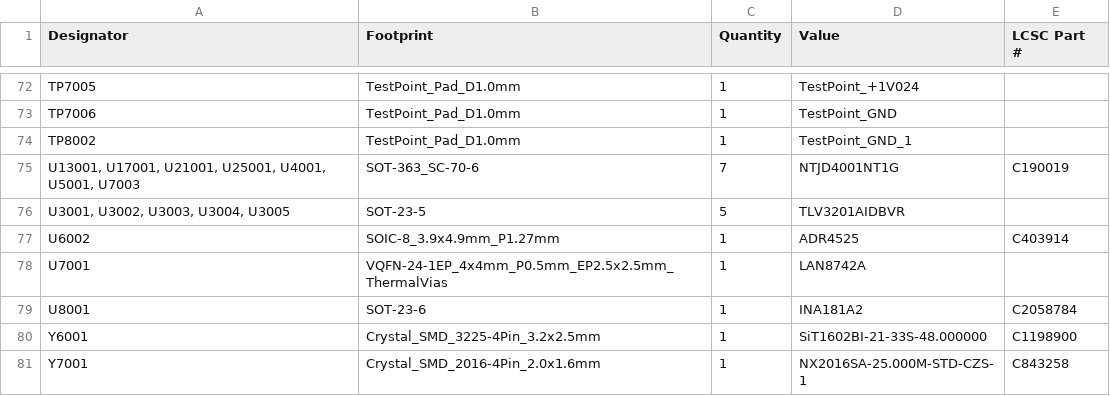
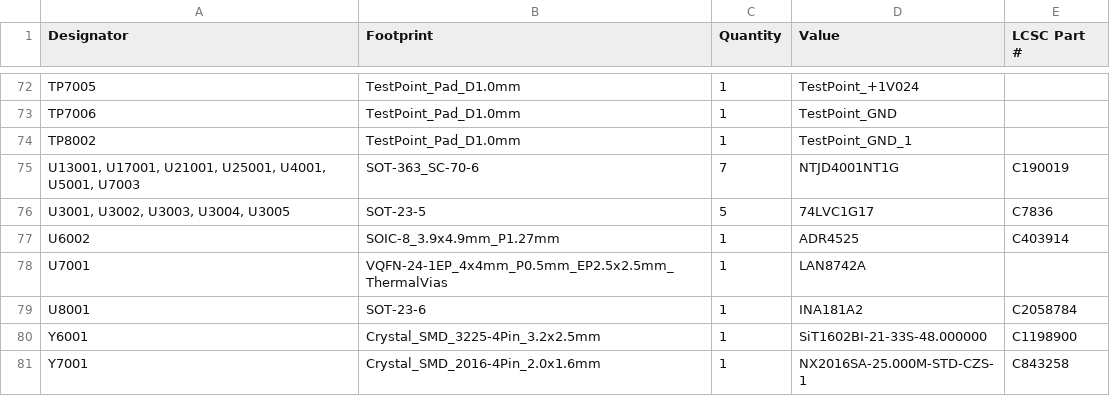
Before and after one commit to deimoscontrols/deimos, a CSV file: hardware/boards/analog_i_rev4/production/bom.csv, drawn as a sheet; only a part is shown, gaps mark what is left out.

```diff
--- a/hardware/boards/analog_i_rev4/production/bom.csv
+++ b/hardware/boards/analog_i_rev4/production/bom.csv
@@ -75,3 +75,3 @@ TP8002,TestPoint_Pad_D1.0mm,1,TestPoint_GND_1,
 "U13001, U17001, U21001, U25001, U4001, U5001, U7003",SOT-363_SC-70-6,7,NTJD4001NT1G,C190019
-"U3001, U3002, U3003, U3004, U3005",SOT-23-5,5,TLV3201AIDBVR,
+"U3001, U3002, U3003, U3004, U3005",SOT-23-5,5,74LVC1G17,C7836
 U6002,SOIC-8_3.9x4.9mm_P1.27mm,1,ADR4525,C403914
```
Also changed, not shown: 8 other files.
